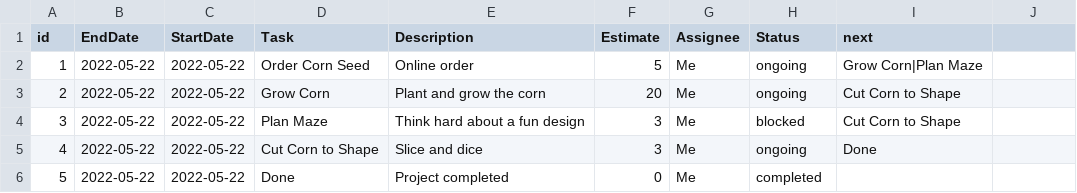
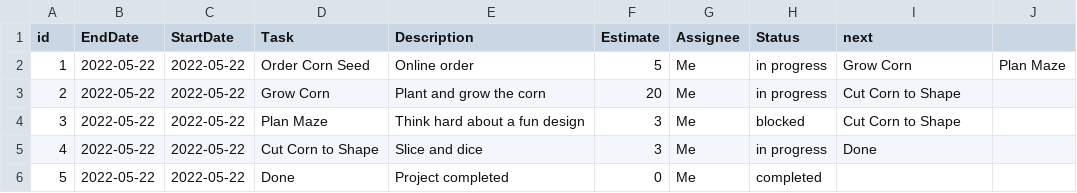
Before and after one commit to johnlevidy/fantasia, a CSV file: samples/corn.csv, drawn as a sheet.

Commit message:
Fix corn.csv to work with latest parser.

```diff
--- a/samples/corn.csv
+++ b/samples/corn.csv
@@ -1,6 +1,6 @@
 id,EndDate,StartDate,Task,Description,Estimate,Assignee,Status,next
-1,2022-05-22,2022-05-22,Order Corn Seed,Online order,5,Me,ongoing,"Grow Corn|Plan Maze"
-2,2022-05-22,2022-05-22,Grow Corn,Plant and grow the corn,20,Me,ongoing,"Cut Corn to Shape"
+1,2022-05-22,2022-05-22,Order Corn Seed,Online order,5,Me,"in progress","Grow Corn","Plan Maze"
+2,2022-05-22,2022-05-22,Grow Corn,Plant and grow the corn,20,Me,"in progress","Cut Corn to Shape"
 3,2022-05-22,2022-05-22,Plan Maze,Think hard about a fun design,3,Me,blocked,"Cut Corn to Shape"
-4,2022-05-22,2022-05-22,Cut Corn to Shape,Slice and dice,3,Me,ongoing,Done
+4,2022-05-22,2022-05-22,Cut Corn to Shape,Slice and dice,3,Me,"in progress",Done
 5,2022-05-22,2022-05-22,Done,Project completed,0,Me,completed,
```
